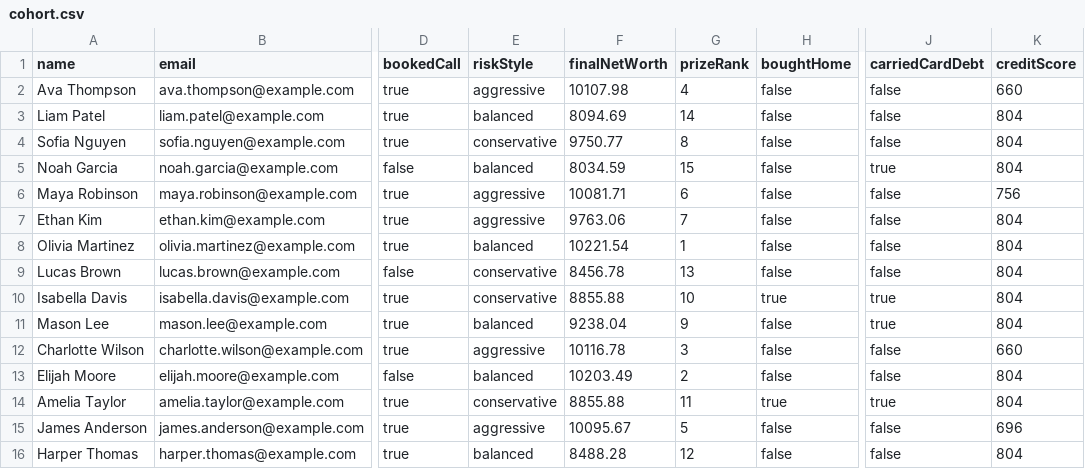
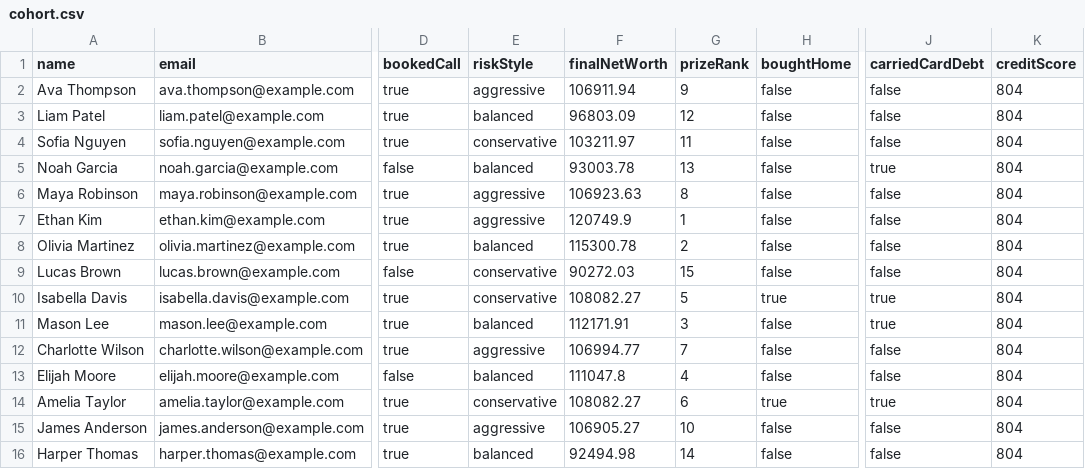
Before and after one commit to msunilgarg/Build-Young, a CSV file: built-young-app/simulation-output/fall-ms-mon/cohort.csv, drawn as a sheet; only a part is shown, gaps mark what is left out; the diff names each change by its address in the sheet, - before the commit and + after, or states it on an @@ line.

```diff
--- a/built-young-app/simulation-output/fall-ms-mon/cohort.csv
+++ b/built-young-app/simulation-output/fall-ms-mon/cohort.csv
-F2 (finalNetWorth): 10107.98
+F2 (finalNetWorth): 106911.94
-G2 (prizeRank): 4
+G2 (prizeRank): 9
-K2 (creditScore): 660
+K2 (creditScore): 804
-F3 (finalNetWorth): 8094.69
+F3 (finalNetWorth): 96803.09
-G3 (prizeRank): 14
+G3 (prizeRank): 12
-F4 (finalNetWorth): 9750.77
+F4 (finalNetWorth): 103211.97
-G4 (prizeRank): 8
+G4 (prizeRank): 11
-F5 (finalNetWorth): 8034.59
+F5 (finalNetWorth): 93003.78
-G5 (prizeRank): 15
+G5 (prizeRank): 13
-F6 (finalNetWorth): 10081.71
+F6 (finalNetWorth): 106923.63
-G6 (prizeRank): 6
+G6 (prizeRank): 8
-K6 (creditScore): 756
+K6 (creditScore): 804
-F7 (finalNetWorth): 9763.06
+F7 (finalNetWorth): 120749.9
-G7 (prizeRank): 7
+G7 (prizeRank): 1
-F8 (finalNetWorth): 10221.54
+F8 (finalNetWorth): 115300.78
-G8 (prizeRank): 1
+G8 (prizeRank): 2
-F9 (finalNetWorth): 8456.78
+F9 (finalNetWorth): 90272.03
-G9 (prizeRank): 13
+G9 (prizeRank): 15
-F10 (finalNetWorth): 8855.88
+F10 (finalNetWorth): 108082.27
-G10 (prizeRank): 10
+G10 (prizeRank): 5
-F11 (finalNetWorth): 9238.04
+F11 (finalNetWorth): 112171.91
-G11 (prizeRank): 9
+G11 (prizeRank): 3
-F12 (finalNetWorth): 10116.78
+F12 (finalNetWorth): 106994.77
-G12 (prizeRank): 3
+G12 (prizeRank): 7
-K12 (creditScore): 660
+K12 (creditScore): 804
-F13 (finalNetWorth): 10203.49
+F13 (finalNetWorth): 111047.8
-G13 (prizeRank): 2
+G13 (prizeRank): 4
-F14 (finalNetWorth): 8855.88
+F14 (finalNetWorth): 108082.27
-G14 (prizeRank): 11
+G14 (prizeRank): 6
-F15 (finalNetWorth): 10095.67
+F15 (finalNetWorth): 106905.27
-G15 (prizeRank): 5
+G15 (prizeRank): 10
-K15 (creditScore): 696
+K15 (creditScore): 804
-F16 (finalNetWorth): 8488.28
+F16 (finalNetWorth): 92494.98
-G16 (prizeRank): 12
+G16 (prizeRank): 14
```
Also changed, not shown: built-young-app/simulation-output/fall-hs-wed/cohort.csv, 38 other files.
